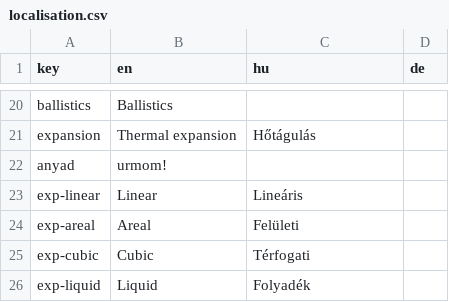
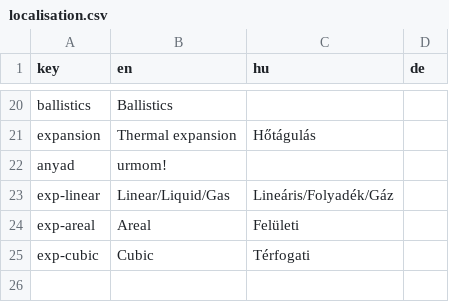
Before and after one commit to Noha-Software/Bruh-Calculator, a CSV file: Assets/Resources/localisation.csv, drawn as a sheet; only a part is shown, gaps mark what is left out.

```diff
--- a/Assets/Resources/localisation.csv
+++ b/Assets/Resources/localisation.csv
@@ -22,5 +22,4 @@
 "anyad","urmom!","",""
-"exp-linear","Linear","Lineáris",""
+"exp-linear","Linear/Liquid/Gas","Lineáris/Folyadék/Gáz",""
 "exp-areal","Areal","Felületi",""
 "exp-cubic","Cubic","Térfogati",""
-"exp-liquid","Liquid","Folyadék",""
```
Also changed, not shown: 4 other files.
